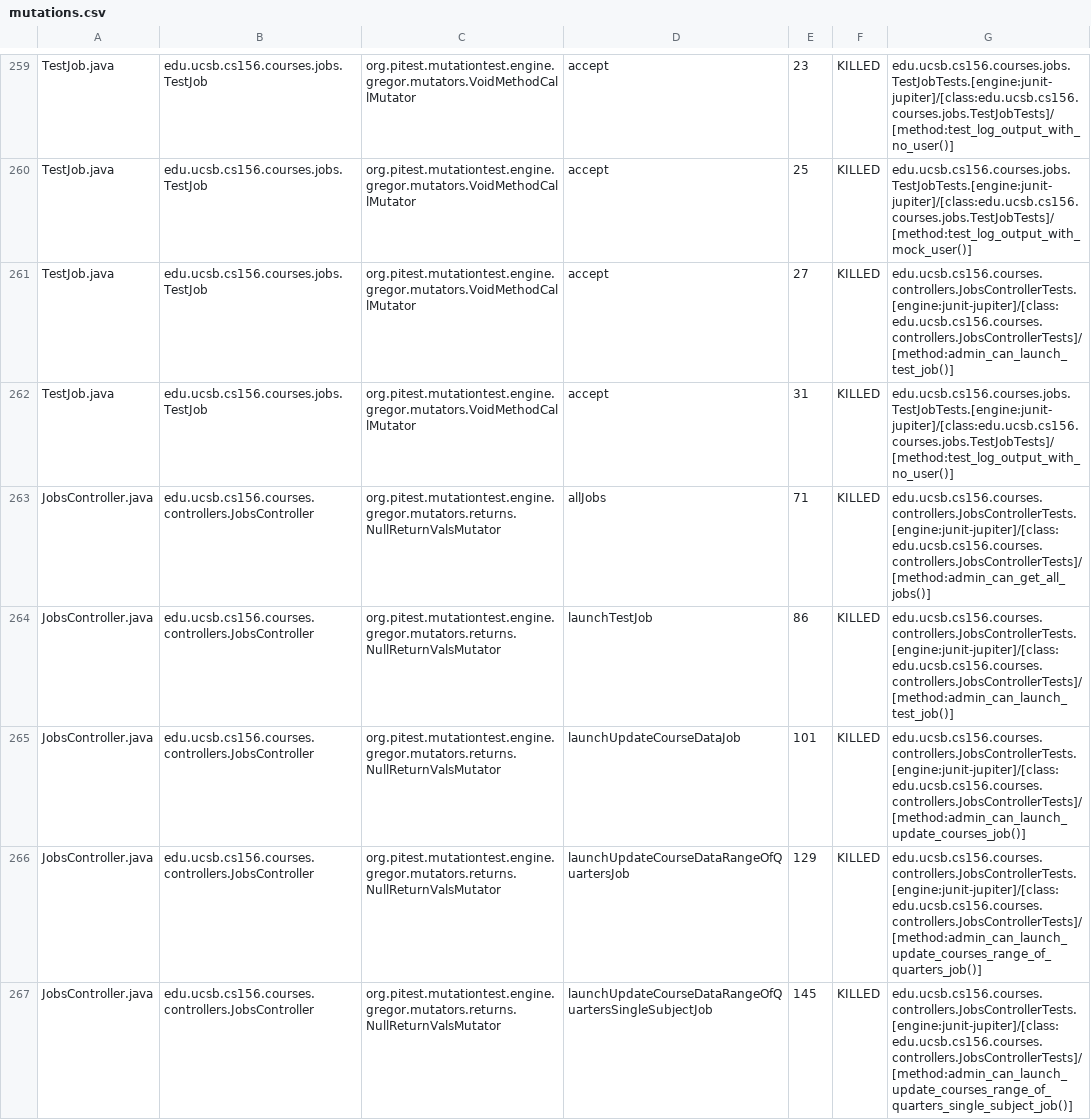
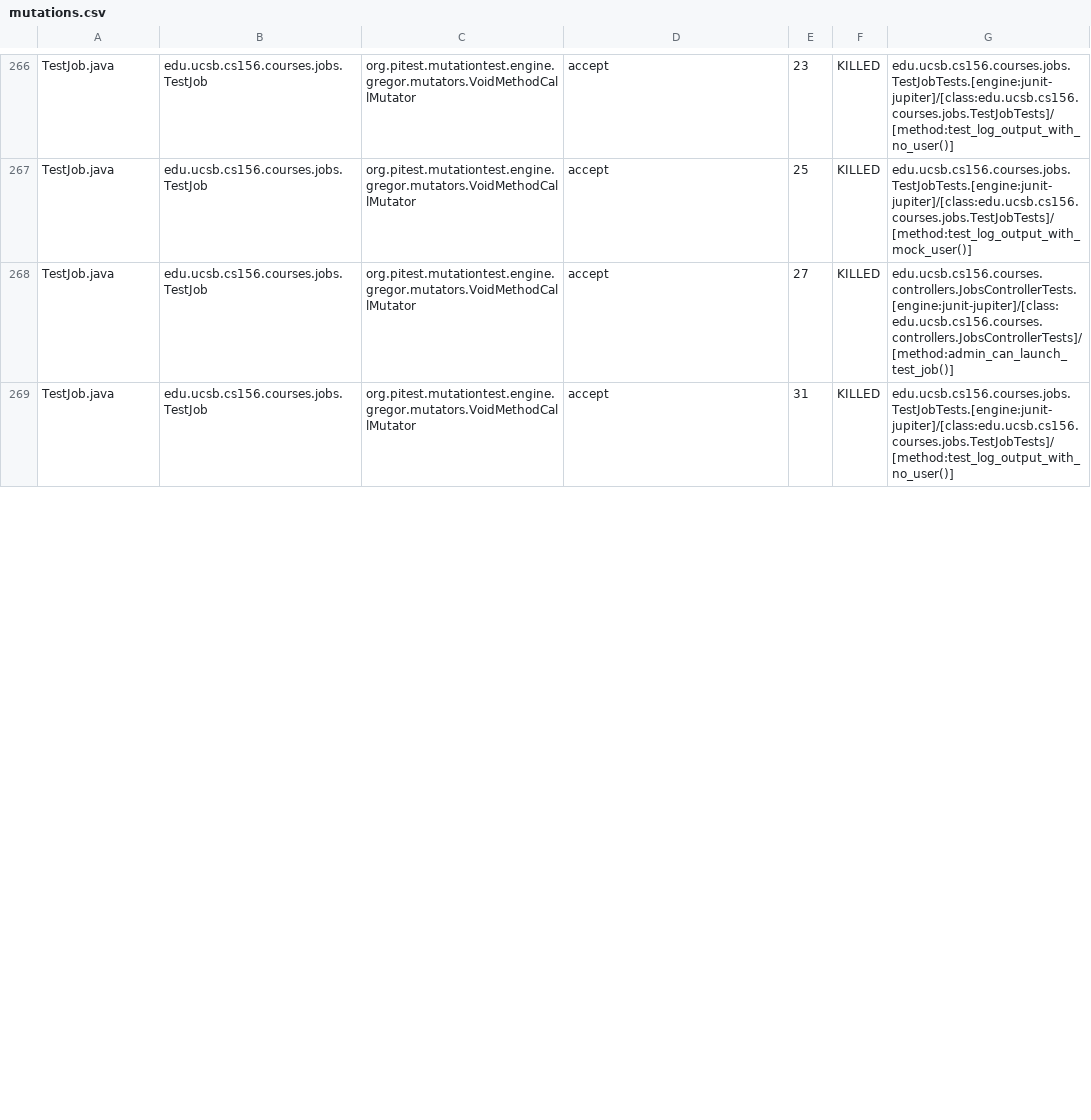
Before and after one commit to ucsb-cs156-s23/proj-courses-s23-7pm-1, a CSV file: pitest/mutations.csv, drawn as a sheet; only a part is shown, gaps mark what is left out; removed rows and columns are numbered as before the commit, all else as after; the diff covers the shown part only; the diff names each change by its address in the sheet, - before the commit and + after, or states it on an @@ line.

Commit message:
Deploying to gh-pages from @ ucsb-cs156-s23/proj-courses-s23-7pm-1@df9399105481b347533e528747ed3abfb8f2875a 🚀

```diff
--- a/pitest/mutations.csv
+++ b/pitest/mutations.csv
-row 263: JobsController.java | edu.ucsb.cs156.courses.controllers.JobsController | org.pitest.mutationtest.engine.gregor.mutators.returns.NullReturnValsMutator | allJobs | 71 | KILLED | edu.ucsb.cs156.courses.controllers.JobsControllerTests.[engine:junit-jupiter]/[class:edu.ucsb.cs156.courses.controllers.JobsControllerTests]/[method:admin_can_get_all_jobs()]
-row 264: JobsController.java | edu.ucsb.cs156.courses.controllers.JobsController | org.pitest.mutationtest.engine.gregor.mutators.returns.NullReturnValsMutator | launchTestJob | 86 | KILLED | edu.ucsb.cs156.courses.controllers.JobsControllerTests.[engine:junit-jupiter]/[class:edu.ucsb.cs156.courses.controllers.JobsControllerTests]/[method:admin_can_launch_test_job()]
-row 265: JobsController.java | edu.ucsb.cs156.courses.controllers.JobsController | org.pitest.mutationtest.engine.gregor.mutators.returns.NullReturnValsMutator | launchUpdateCourseDataJob | 101 | KILLED | edu.ucsb.cs156.courses.controllers.JobsControllerTests.[engine:junit-jupiter]/[class:edu.ucsb.cs156.courses.controllers.JobsControllerTests]/[method:admin_can_launch_update_courses_job()]
-row 266: JobsController.java | edu.ucsb.cs156.courses.controllers.JobsController | org.pitest.mutationtest.engine.gregor.mutators.returns.NullReturnValsMutator | launchUpdateCourseDataRangeOfQuartersJob | 129 | KILLED | edu.ucsb.cs156.courses.controllers.JobsControllerTests.[engine:junit-jupiter]/[class:edu.ucsb.cs156.courses.controllers.JobsControllerTests]/[method:admin_can_launch_update_courses_range_of_quarters_job()]
-row 267: JobsController.java | edu.ucsb.cs156.courses.controllers.JobsController | org.pitest.mutationtest.engine.gregor.mutators.returns.NullReturnValsMutator | launchUpdateCourseDataRangeOfQuartersSingleSubjectJob | 145 | KILLED | edu.ucsb.cs156.courses.controllers.JobsControllerTests.[engine:junit-jupiter]/[class:edu.ucsb.cs156.courses.controllers.JobsControllerTests]/[method:admin_can_launch_update_courses_range_of_quarters_single_subject_job()]
```
Also changed, not shown: 7 added rows, 2 removed rows and 90 edited cells elsewhere in this file, 29 other files.
